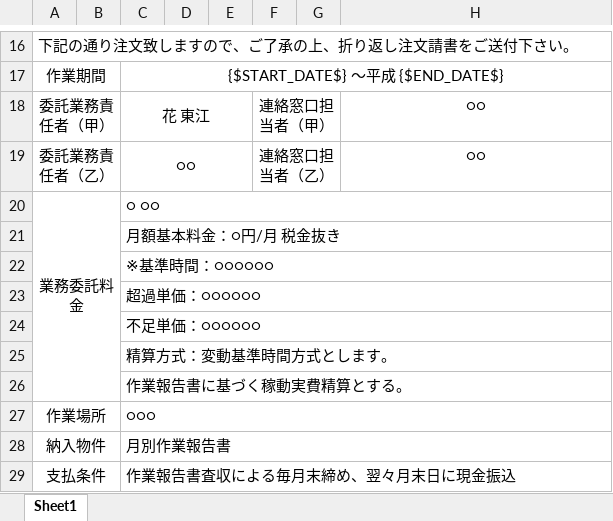
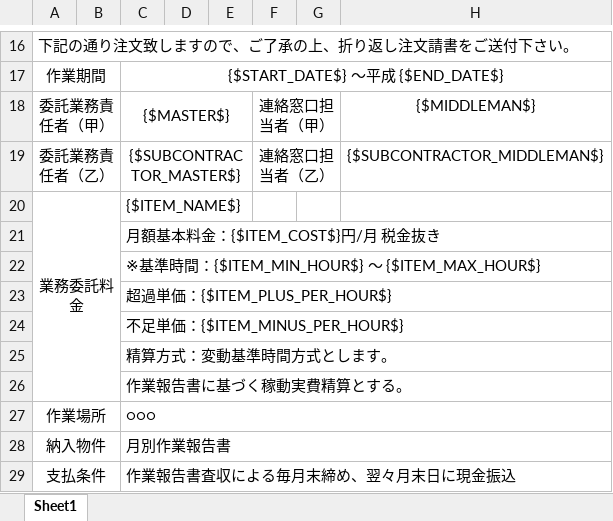
Before and after one commit to shouaya/ebusiness, an Excel workbook: media/eb_order/EB注文書.xlsx, sheet Sheet1, drawn as a sheet; only a part is shown, gaps mark what is left out; values as stored, in another font and other column widths than the file's, no borders; the diff names each change by its address in the sheet, - before the commit and + after, or states it on an @@ line.

```diff
--- a/media/eb_order/EB注文書.xlsx (sheet Sheet1)
+++ b/media/eb_order/EB注文書.xlsx (sheet Sheet1)
-C18: 花 東江
+C18: {$MASTER$}
-H18: ○○
+H18: {$MIDDLEMAN$}
-C19: ○○
+C19: {$SUBCONTRACTOR_MASTER$}
-H19: ○○
+H19: {$SUBCONTRACTOR_MIDDLEMAN$}
-C20: ○ ○○
+C20: {$ITEM_NAME$}
-C20:H20 merged
-C21: 月額基本料金：○円/月 税金抜き
+C21: 月額基本料金：{$ITEM_COST$}円/月 税金抜き
-C21:H21 merged
-C22: ※基準時間：○○○○○○
+C22: ※基準時間：{$ITEM_MIN_HOUR$} 〜 {$ITEM_MAX_HOUR$}
-C22:H22 merged
-C23: 超過単価：○○○○○○
+C23: 超過単価：{$ITEM_PLUS_PER_HOUR$}
-C23:H23 merged
-C24: 不足単価：○○○○○○
+C24: 不足単価：{$ITEM_MINUS_PER_HOUR$}
-C24:H24 merged
-C25:H25 merged
-C26:H26 merged
```
Also changed, not shown: 5 other files.
